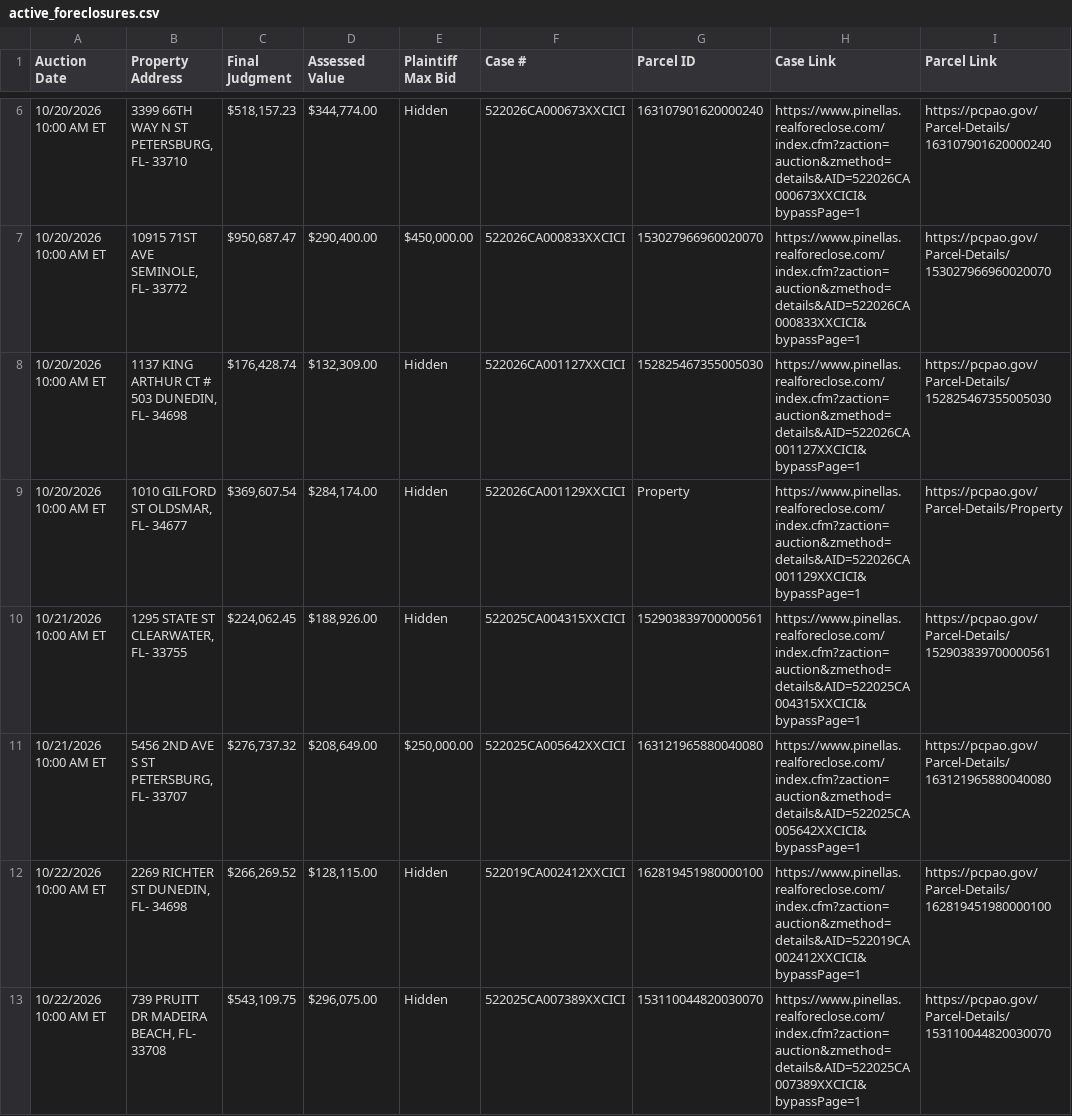
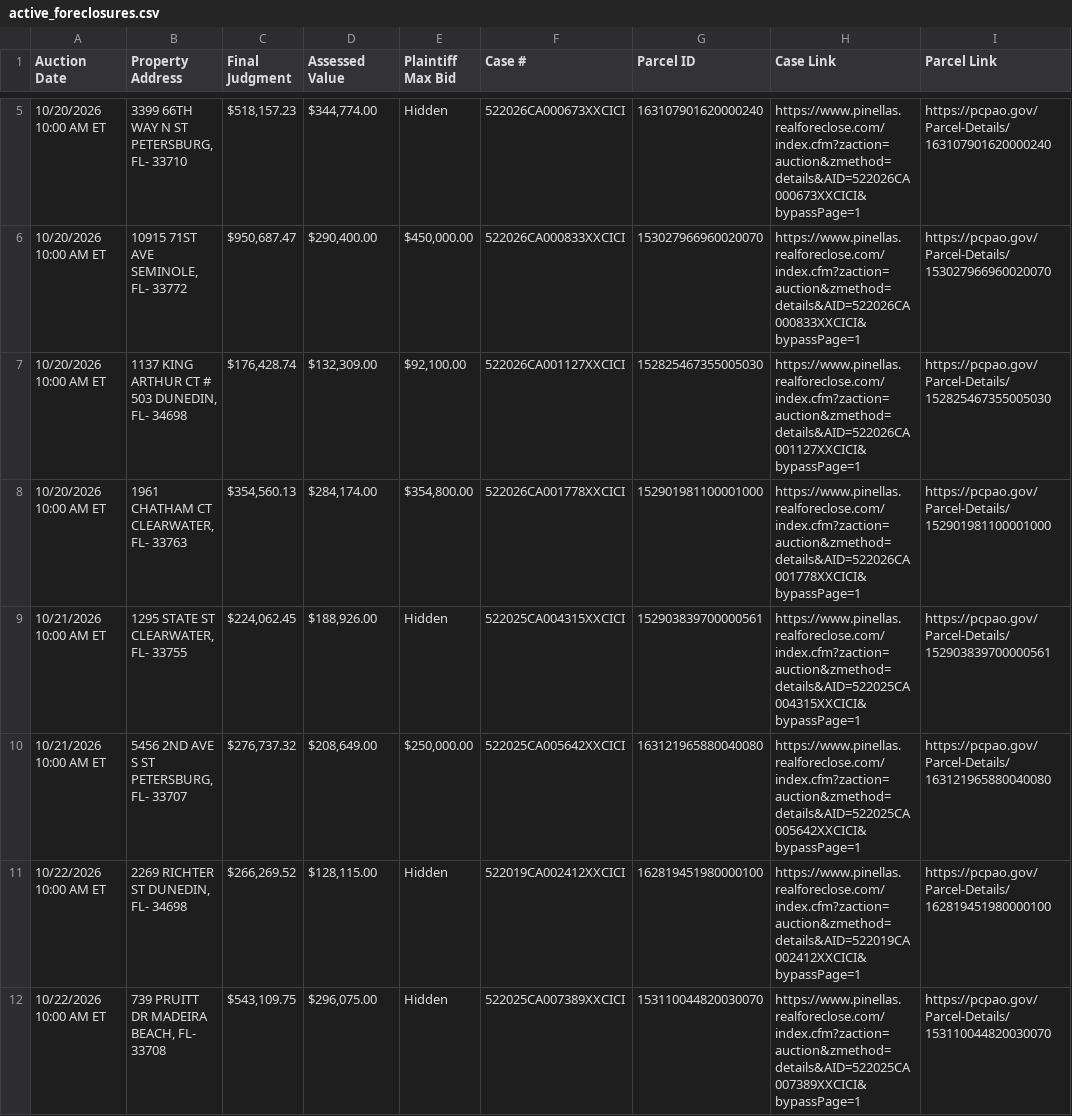
Before and after one commit to figlesias7/realforeclose, a CSV file: data/active_foreclosures.csv, drawn as a sheet; only a part is shown, gaps mark what is left out; the diff covers the shown part only.

```diff
--- a/data/active_foreclosures.csv
+++ b/data/active_foreclosures.csv
@@ -7,4 +6,4 @@ Auction Date,Property Address,Final Judgment,Assessed Value,Plaintiff Max Bid,Ca
 10/20/2026 10:00 AM ET,"10915 71ST AVE SEMINOLE, FL- 33772","$950,687.47","$290,400.00","$450,000.00",522026CA000833XXCICI,153027966960020070,https://www.pinellas.realforeclose.com/index.cfm?zaction=auction&zmethod=details&AID=522026CA000833XXCICI&bypassPage=1,https://pcpao.gov/Parcel-Details/153027966960020070
-10/20/2026 10:00 AM ET,"1137 KING ARTHUR CT # 503 DUNEDIN, FL- 34698","$176,428.74","$132,309.00",Hidden,522026CA001127XXCICI,152825467355005030,https://www.pinellas.realforeclose.com/index.cfm?zaction=auction&zmethod=details&AID=522026CA001127XXCICI&bypassPage=1,https://pcpao.gov/Parcel-Details/152825467355005030
-10/20/2026 10:00 AM ET,"1010 GILFORD ST OLDSMAR, FL- 34677","$369,607.54","$284,174.00",Hidden,522026CA001129XXCICI,Property,https://www.pinellas.realforeclose.com/index.cfm?zaction=auction&zmethod=details&AID=522026CA001129XXCICI&bypassPage=1,https://pcpao.gov/Parcel-Details/Property
+10/20/2026 10:00 AM ET,"1137 KING ARTHUR CT # 503 DUNEDIN, FL- 34698","$176,428.74","$132,309.00","$92,100.00",522026CA001127XXCICI,152825467355005030,https://www.pinellas.realforeclose.com/index.cfm?zaction=auction&zmethod=details&AID=522026CA001127XXCICI&bypassPage=1,https://pcpao.gov/Parcel-Details/152825467355005030
+10/20/2026 10:00 AM ET,"1961 CHATHAM CT CLEARWATER, FL- 33763","$354,560.13","$284,174.00","$354,800.00",522026CA001778XXCICI,152901981100001000,https://www.pinellas.realforeclose.com/index.cfm?zaction=auction&zmethod=details&AID=522026CA001778XXCICI&bypassPage=1,https://pcpao.gov/Parcel-Details/152901981100001000
 10/21/2026 10:00 AM ET,"1295 STATE ST CLEARWATER, FL- 33755","$224,062.45","$188,926.00",Hidden,522025CA004315XXCICI,152903839700000561,https://www.pinellas.realforeclose.com/index.cfm?zaction=auction&zmethod=details&AID=522025CA004315XXCICI&bypassPage=1,https://pcpao.gov/Parcel-Details/152903839700000561
```
Also changed, not shown: 8 added rows, 1 removed row and 6 edited cells elsewhere in this file, data/all_seen.csv, data/event_log.csv, 3 other files.
